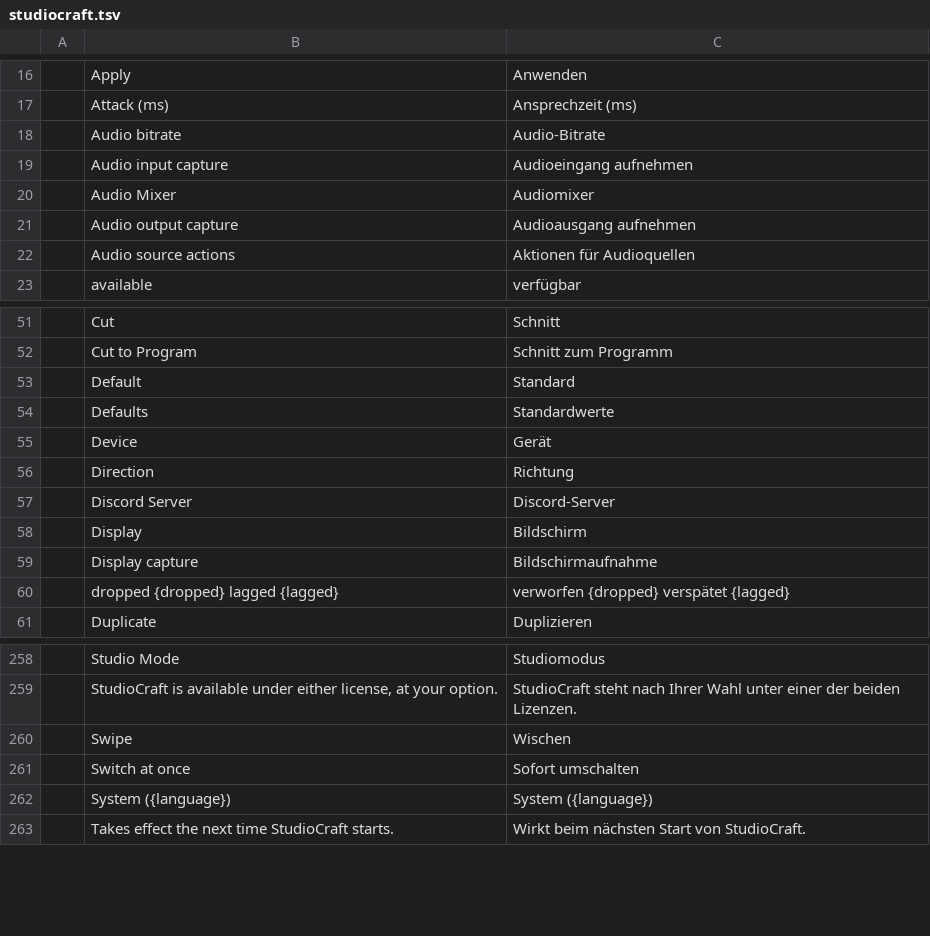
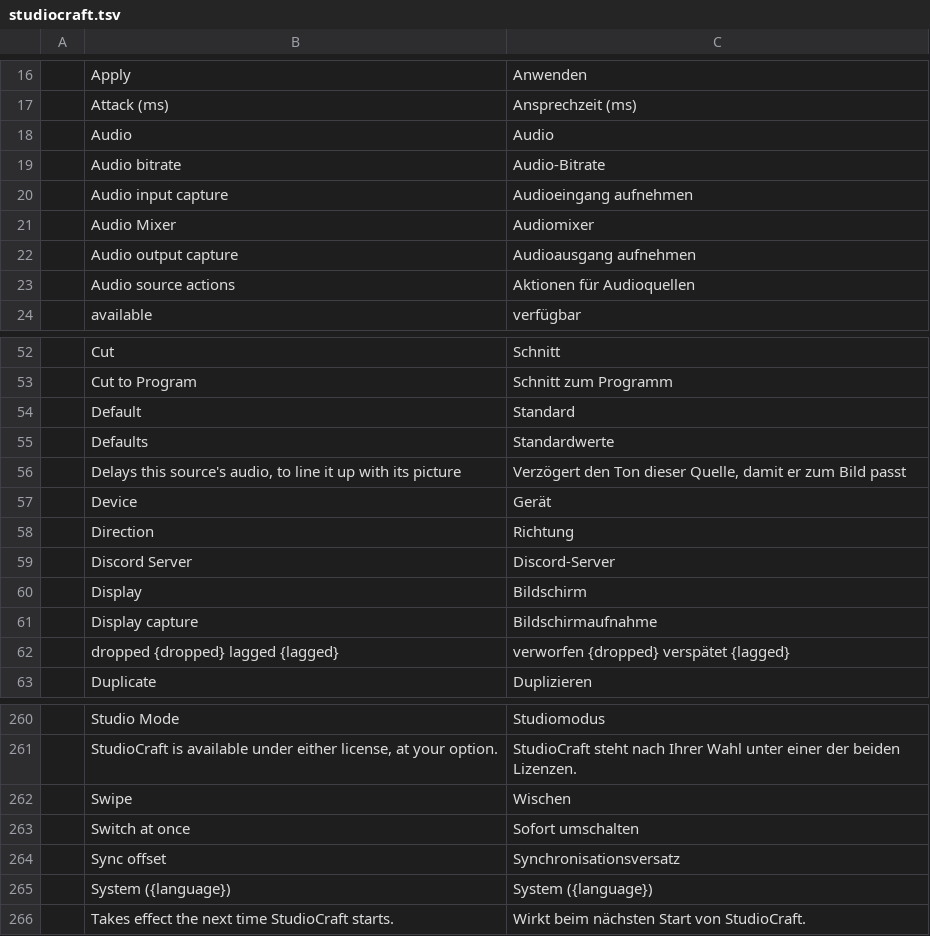
Before and after one commit to blamejs/StudioCraft, a TSV file: crates/ui-egui/i18n/locales/de/studiocraft.tsv, drawn as a sheet; only a part is shown, gaps mark what is left out; the diff names each change by its address in the sheet, - before the commit and + after, or states it on an @@ line.

Commit message:
Audio: a sync offset delays a source's audio by 0 to 5000 ms
Each audio source has a sync offset that delays its audio in the mix,
to line it up with its picture. The source's Properties window sets it
in an Audio section.

- The mixer gives every input a delay line that holds 5 s of audio. The
  line is allocated with the input list on the sending thread, so a
  changed offset takes effect on the next block without allocating on
  the mixer thread. A new input list keeps the delay lines of the
  sources it keeps, unless the source was started again with a new
  queue. When a source stops sending, the audio its line holds still
  plays.
- Command source.sync_offset {source, ms}: a whole number from 0 to
  5000, undoable. A value out of range, or a source without audio, is
  an error and changes nothing.
- MCP tool source_audio {source, sync_offset_ms?} sets the offset and
  returns the source's audio settings.
- The scene collection format moves to version 2 with sync_offset_ms in
  each source's audio; older collections load with 0, and an offset
  above 5000 in a file is brought down to 5000.

```diff
--- a/crates/ui-egui/i18n/locales/de/studiocraft.tsv
+++ b/crates/ui-egui/i18n/locales/de/studiocraft.tsv
+row 18:  | Audio | Audio
+row 56:  | Delays this source's audio, to line it up with its picture | Verzögert den Ton dieser Quelle, damit er zum Bild passt
+row 264:  | Sync offset | Synchronisationsversatz
```
Also changed, not shown: crates/ui-egui/i18n/locales/en/studiocraft.tsv, 20 other files.
